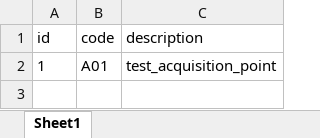
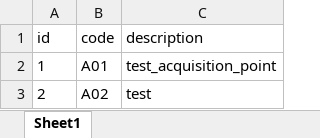
Before and after one commit to rslissa/SerraSmart, an Excel workbook: bridge/database/export/punti_raccolta.xlsx, sheet Sheet1, drawn as a sheet; values as stored, in another font and other column widths than the file's, no borders; the diff names each change by its address in the sheet, - before the commit and + after, or states it on an @@ line.

```diff
--- a/bridge/database/export/punti_raccolta.xlsx (sheet Sheet1)
+++ b/bridge/database/export/punti_raccolta.xlsx (sheet Sheet1)
+row 3: 2 | A02 | test
```
Also changed, not shown: bridge/database/export/acquisizioni.xlsx, 17 other files.
